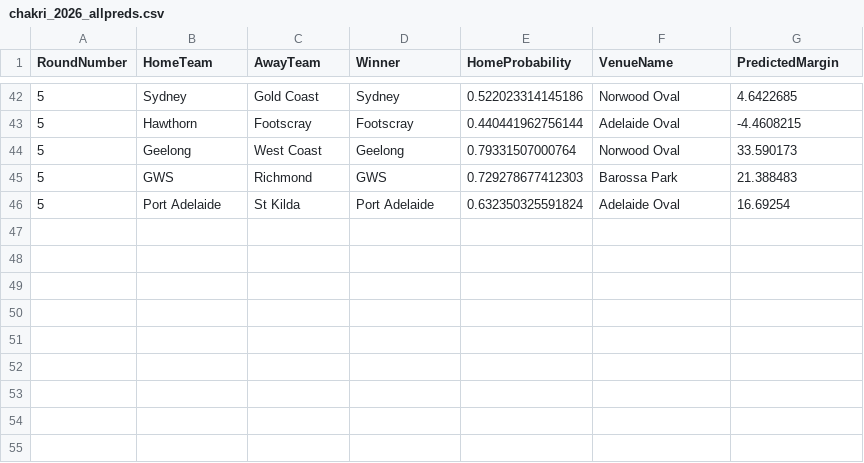
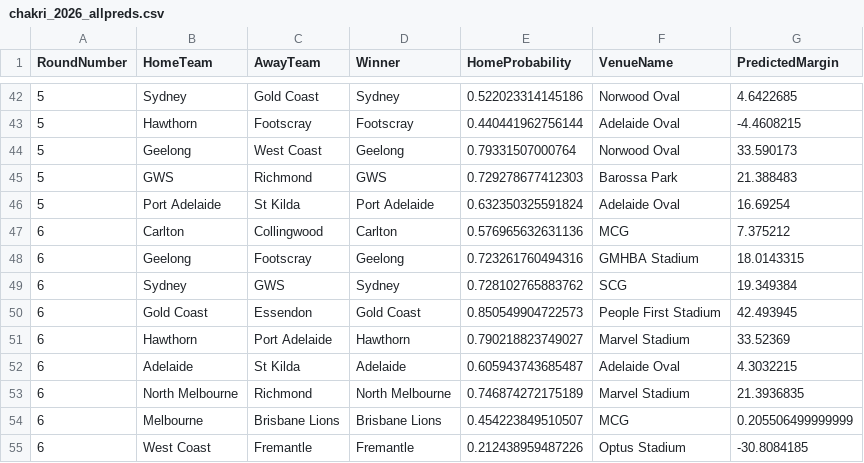
Before and after one commit to ChakriMamidanna/aflstats, a CSV file: elo26/chakri_2026_allpreds.csv, drawn as a sheet; only a part is shown, gaps mark what is left out.

```diff
--- a/elo26/chakri_2026_allpreds.csv
+++ b/elo26/chakri_2026_allpreds.csv
@@ -46 +46,10 @@
 5,"Port Adelaide","St Kilda","Port Adelaide",0.632350325591824,"Adelaide Oval",16.69254
+6,"Carlton","Collingwood","Carlton",0.576965632631136,"MCG",7.375212
+6,"Geelong","Footscray","Geelong",0.723261760494316,"GMHBA Stadium",18.0143315
+6,"Sydney","GWS","Sydney",0.728102765883762,"SCG",19.349384
+6,"Gold Coast","Essendon","Gold Coast",0.850549904722573,"People First Stadium",42.493945
+6,"Hawthorn","Port Adelaide","Hawthorn",0.790218823749027,"Marvel Stadium",33.52369
+6,"Adelaide","St Kilda","Adelaide",0.605943743685487,"Adelaide Oval",4.3032215
+6,"North Melbourne","Richmond","North Melbourne",0.746874272175189,"Marvel Stadium",21.3936835
+6,"Melbourne","Brisbane Lions","Brisbane Lions",0.454223849510507,"MCG",0.205506499999999
+6,"West Coast","Fremantle","Fremantle",0.212438959487226,"Optus Stadium",-30.8084185
```
Also changed, not shown: elo26/elo_2026_allpreds.csv, lm26/chakri_2026_allpreds.csv, 15 other files.
